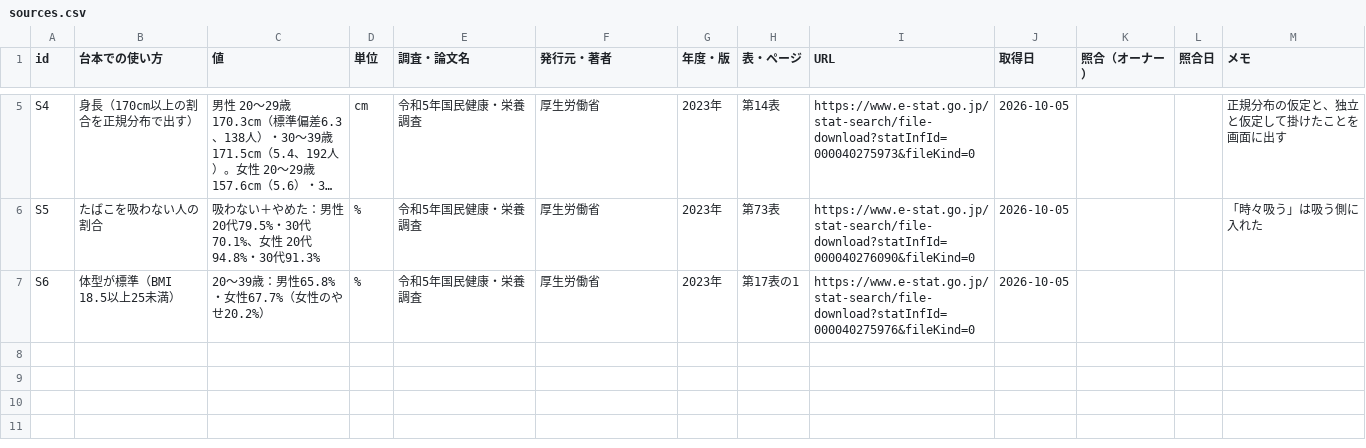
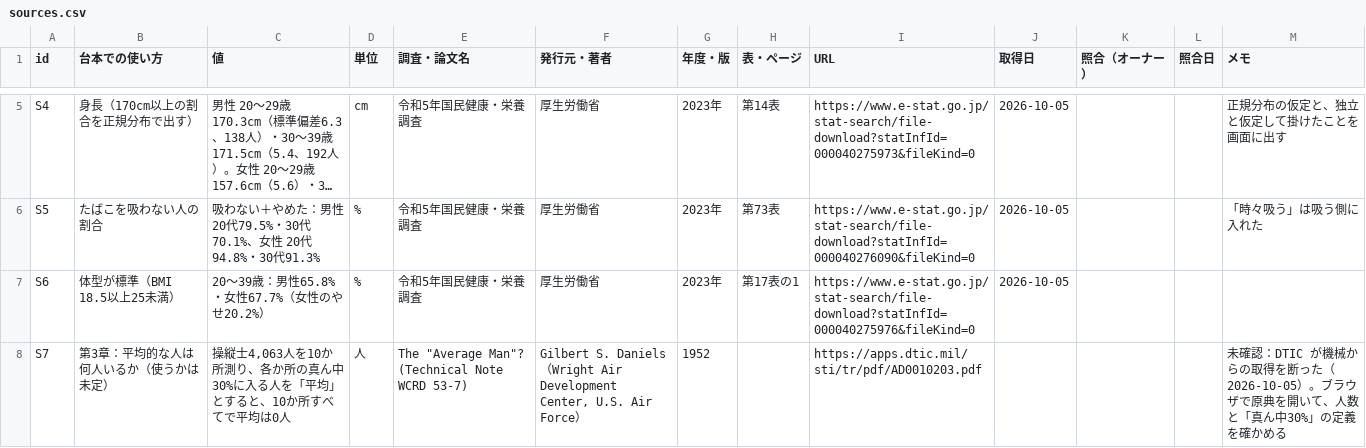
Before and after one commit to kotakurick/youtube, a CSV file: episodes/003-normal-partner/sources.csv, drawn as a sheet; only a part is shown, gaps mark what is left out; long unchanged cells end in …; the diff names each change by its address in the sheet, - before the commit and + after, or states it on an @@ line.

```diff
--- a/episodes/003-normal-partner/sources.csv
+++ b/episodes/003-normal-partner/sources.csv
+row 8: S7 | 第3章：平均的な人は何人いるか（使うかは未定） | 操縦士4,063人を10か所測り、各か所の真ん中30%に入る人を「平均」とすると、10か所すべてで平均は0人 | 人 | The "Average Man"? (Technical Note WCRD 53-7) | Gilbert S. Daniels（Wright Air Development Center, U.S. Air Force） | 1952 |  | https://apps.dtic.mil/sti/tr/pdf/AD0010203.pdf |  |  |  | 未確認：DTIC が機械からの取得を断った（2026-10-05）。ブラウザで原典を開いて、人数と「真ん中30%」の定義を確かめる
```
Also changed, not shown: 4 other files.
